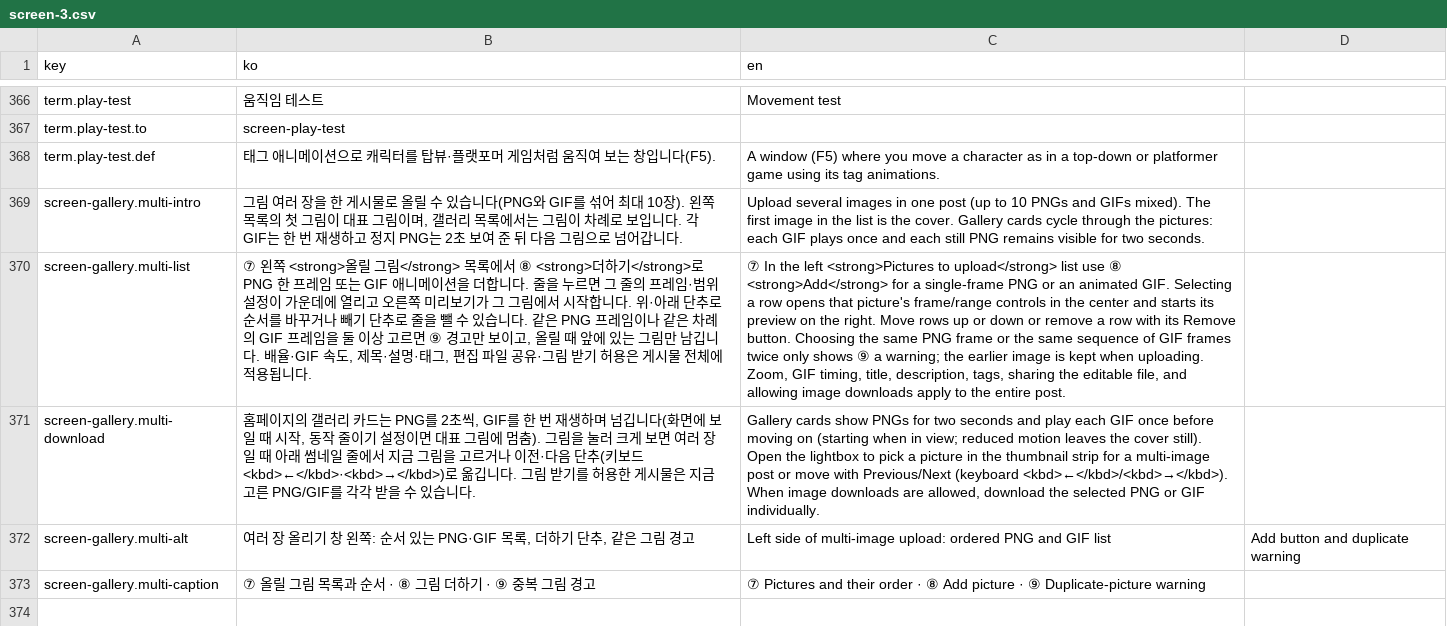
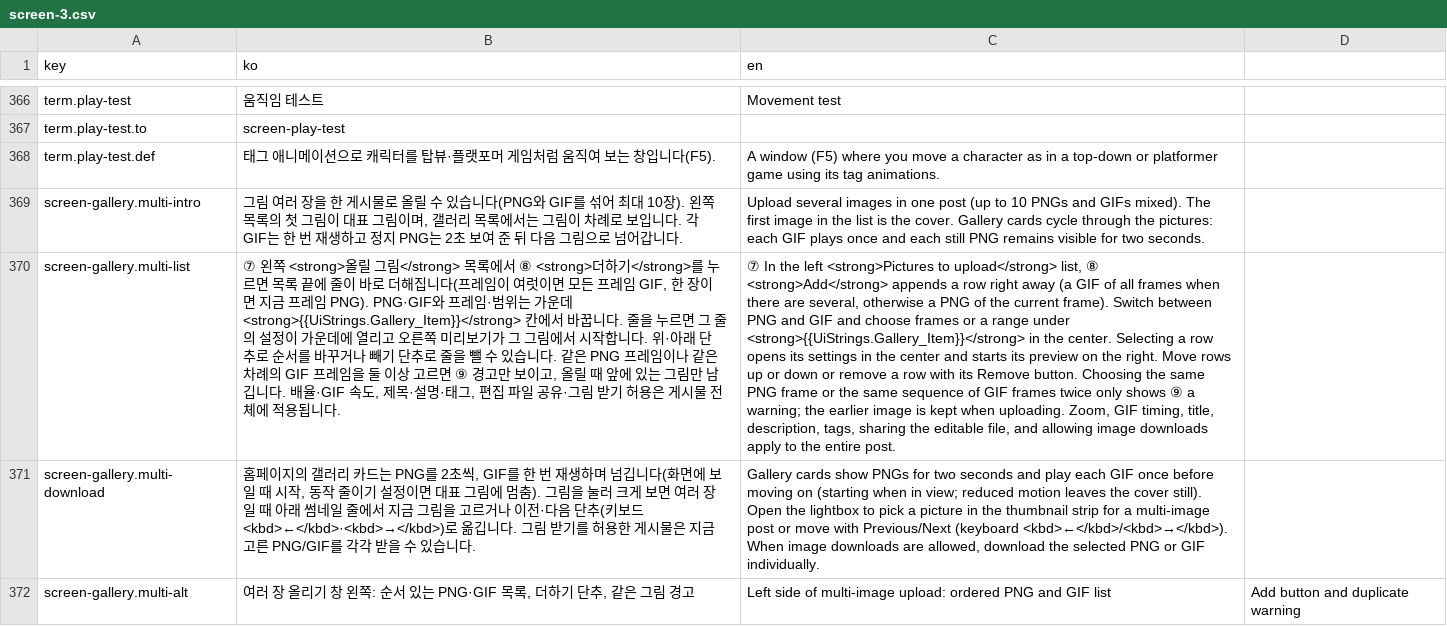
Before and after one commit to 1000Pro-1997/Chickxel, a CSV file: docs/i18n/guide/screen-3.csv, drawn as a sheet; only a part is shown, gaps mark what is left out; the shorter side is filled out with more unchanged rows; the diff names each change by its address in the sheet, - before the commit and + after, or states it on an @@ line.

Commit message:
갤러리에 올리기: 더하기는 메뉴 없이 줄을 바로 더함
- PNG·GIF는 옆 고른 그림 칸에서 고르므로 더하기의 종류 메뉴를 없앰. 프레임이 여럿이면 모든 프레임 GIF, 한 장이면 지금 프레임 PNG로 더함.
- 안내·도움말 문구와 screen-gallery-2 스크린샷을 맞춤.

```diff
--- a/docs/i18n/guide/screen-3.csv
+++ b/docs/i18n/guide/screen-3.csv
-B370 (ko): …더하기</strong>로 PNG 한 프레임 또는 GIF 애니메이션을 더합니다. 줄을 누르면 그 줄의 프레임·범위 설정이…
+B370 (ko): …더하기</strong>를 누르면 목록 끝에 줄이 바로 더해집니다(프레임이 여럿이면 모든 프레임 GIF, 한 장이면 지금 프레임 PNG). PNG·GIF와 프레임·범위는 가운데 <strong>{{UiStrings.Gallery_Item}}</strong> 칸에서 바꿉니다. 줄을 누르면 그 줄의 설정이…
-C370 (en): …to upload</strong> list use ⑧ <strong>Add</strong> for a single-frame PNG or an animated GIF. Selecting a row opens that picture's frame/range controls in the…
+C370 (en): …to upload</strong> list, ⑧ <strong>Add</strong> appends a row right away (a GIF of all frames when there are several, otherwise a PNG of the current frame). Switch between PNG and GIF and choose frames or a range under <strong>{{UiStrings.Gallery_Item}}</strong> in the center. Selecting a row opens its settings in the…
```
Also changed, not shown: 11 other files.
